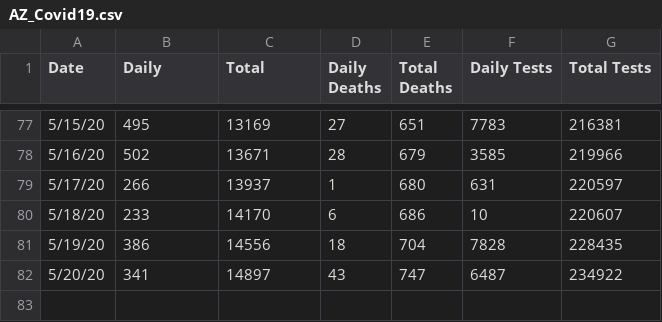
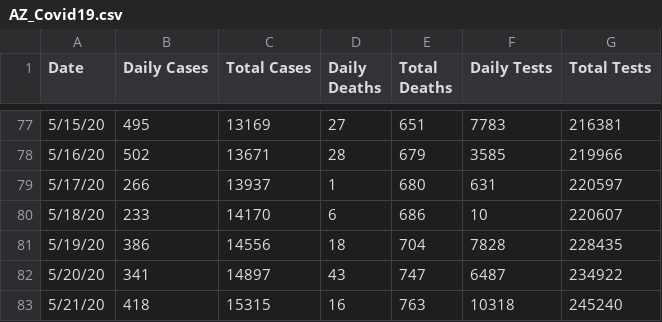
Before and after one commit to tjslezak/covid19, a CSV file: data/AZ_Covid19.csv, drawn as a sheet; only a part is shown, gaps mark what is left out; the diff names each change by its address in the sheet, - before the commit and + after, or states it on an @@ line.

Commit message:
Updated data

```diff
--- a/data/AZ_Covid19.csv
+++ b/data/AZ_Covid19.csv
-B1: Daily
+B1: Daily Cases
-C1: Total
+C1: Total Cases
+row 83: 5/21/20 | 418 | 15315 | 16 | 763 | 10318 | 245240
```
